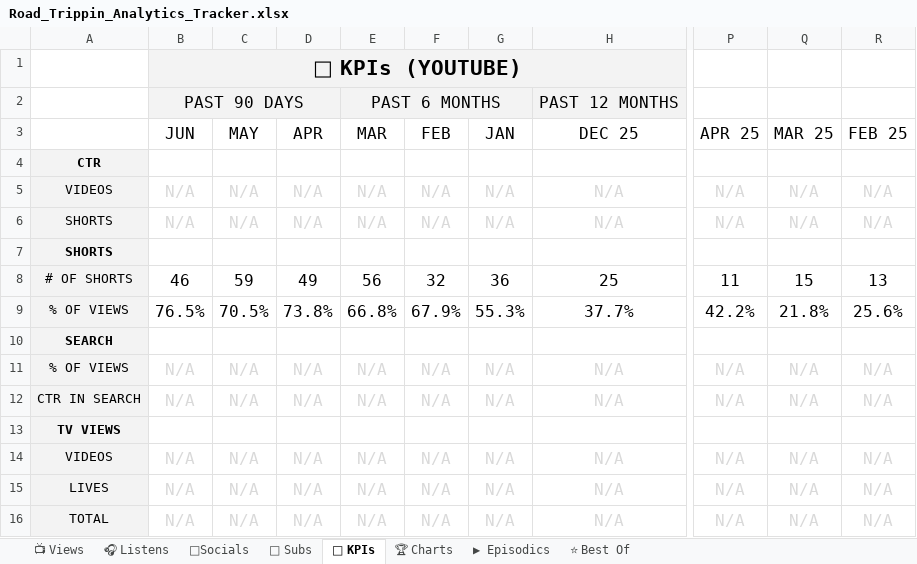
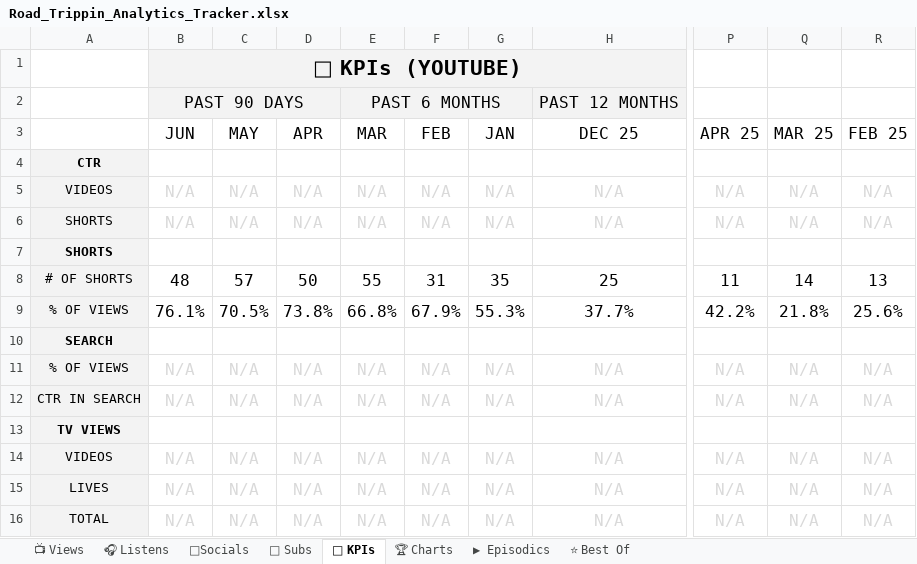
Before and after one commit to raindelaymedia/roadtrippin, an Excel workbook: master/shows/road_trippin/data/Road_Trippin_Analytics_Tracker.xlsx, sheet 🔑 KPIs, drawn as a sheet; only a part is shown, gaps mark what is left out; values as stored, in another font and other column widths than the file's, no borders; the diff names each change by its address in the sheet, - before the commit and + after, or states it on an @@ line.

```diff
--- a/master/shows/road_trippin/data/Road_Trippin_Analytics_Tracker.xlsx (sheet 🔑 KPIs)
+++ b/master/shows/road_trippin/data/Road_Trippin_Analytics_Tracker.xlsx (sheet 🔑 KPIs)
-B8 (JUN): 46
+B8 (JUN): 48
-C8 (MAY): 59
+C8 (MAY): 57
-D8 (APR): 49
+D8 (APR): 50
-E8 (MAR): 56
+E8 (MAR): 55
-F8 (FEB): 32
+F8 (FEB): 31
-G8 (JAN): 36
+G8 (JAN): 35
-Q8 (MAR 25): 15
+Q8 (MAR 25): 14
-B9 (JUN): 76.5%
+B9 (JUN): 76.1%
```
Also changed, not shown: sheet 👥 Subs, sheet ⭐ Best Of, sheet 📺 Views, sheet ▶ Episodics, 6 other files.
